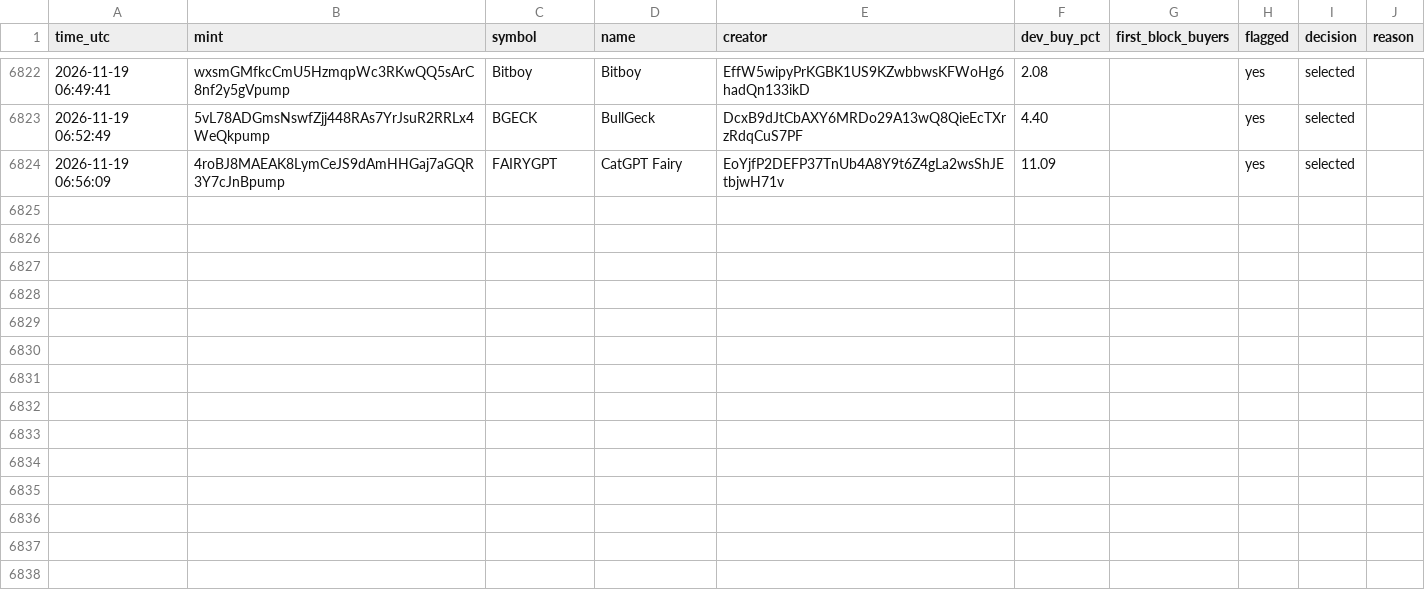
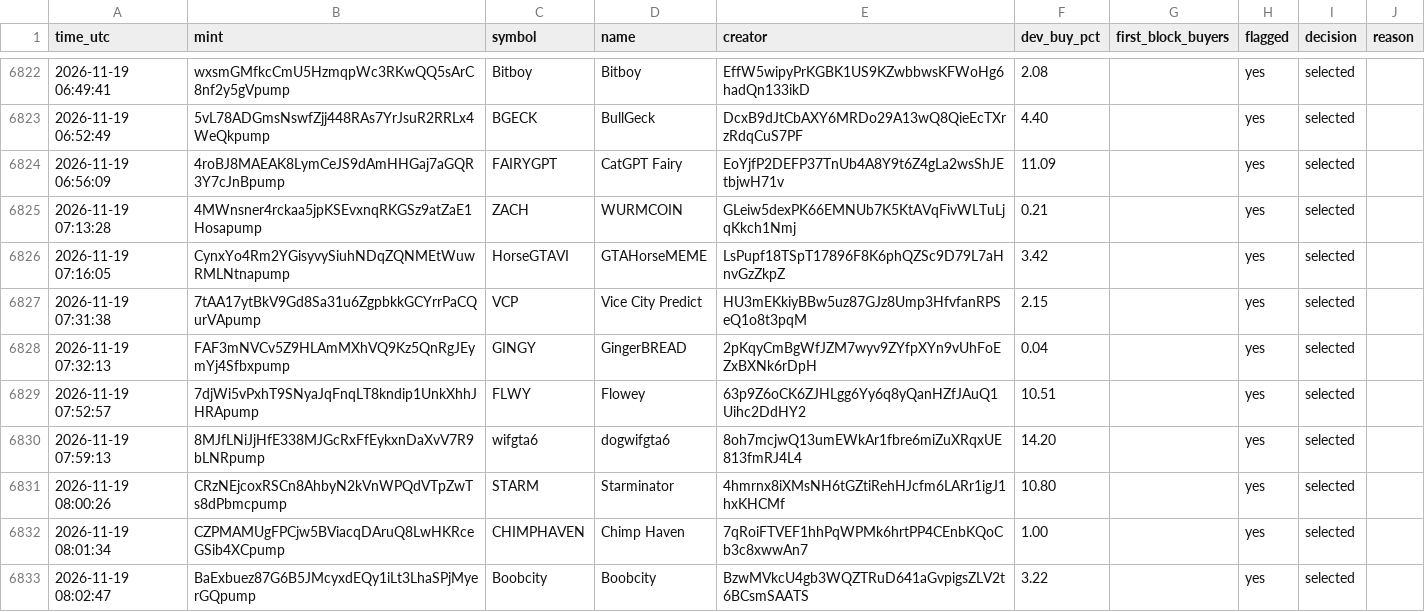
Before and after one commit to Asayed36/trading-bot, a CSV file: data/launch/launches.csv, drawn as a sheet; only a part is shown, gaps mark what is left out; the diff names each change by its address in the sheet, - before the commit and + after, or states it on an @@ line.

```diff
--- a/data/launch/launches.csv
+++ b/data/launch/launches.csv
+row 6825: 2026-11-19 07:13:28 | 4MWnsner4rckaa5jpKSEvxnqRKGSz9atZaE1Hosapump | ZACH | WURMCOIN | GLeiw5dexPK66EMNUb7K5KtAVqFivWLTuLjqKkch1Nmj | 0.21 |  | yes | selected
+row 6826: 2026-11-19 07:16:05 | CynxYo4Rm2YGisyvySiuhNDqZQNMEtWuwRMLNtnapump | HorseGTAVI | GTAHorseMEME | LsPupf18TSpT17896F8K6phQZSc9D79L7aHnvGzZkpZ | 3.42 |  | yes | selected
+row 6827: 2026-11-19 07:31:38 | 7tAA17ytBkV9Gd8Sa31u6ZgpbkkGCYrrPaCQurVApump | VCP | Vice City Predict | HU3mEKkiyBBw5uz87GJz8Ump3HfvfanRPSeQ1o8t3pqM | 2.15 |  | yes | selected
+row 6828: 2026-11-19 07:32:13 | FAF3mNVCv5Z9HLAmMXhVQ9Kz5QnRgJEymYj4Sfbxpump | GINGY | GingerBREAD | 2pKqyCmBgWfJZM7wyv9ZYfpXYn9vUhFoEZxBXNk6rDpH | 0.04 |  | yes | selected
+row 6829: 2026-11-19 07:52:57 | 7djWi5vPxhT9SNyaJqFnqLT8kndip1UnkXhhJHRApump | FLWY | Flowey | 63p9Z6oCK6ZJHLgg6Yy6q8yQanHZfJAuQ1Uihc2DdHY2 | 10.51 |  | yes | selected
+row 6830: 2026-11-19 07:59:13 | 8MJfLNiJjHfE338MJGcRxFfEykxnDaXvV7R9bLNRpump | wifgta6 | dogwifgta6 | 8oh7mcjwQ13umEWkAr1fbre6miZuXRqxUE813fmRJ4L4 | 14.20 |  | yes | selected
+row 6831: 2026-11-19 08:00:26 | CRzNEjcoxRSCn8AhbyN2kVnWPQdVTpZwTs8dPbmcpump | STARM | Starminator | 4hmrnx8iXMsNH6tGZtiRehHJcfm6LARr1igJ1hxKHCMf | 10.80 |  | yes | selected
+row 6832: 2026-11-19 08:01:34 | CZPMAMUgFPCjw5BViacqDAruQ8LwHKRceGSib4XCpump | CHIMPHAVEN | Chimp Haven | 7qRoiFTVEF1hhPqWPMk6hrtPP4CEnbKQoCb3c8xwwAn7 | 1.00 |  | yes | selected
+row 6833: 2026-11-19 08:02:47 | BaExbuez87G6B5JMcyxdEQy1iLt3LhaSPjMyerGQpump | Boobcity | Boobcity | BzwMVkcU4gb3WQZTRuD641aGvpigsZLV2t6BCsmSAATS | 3.22 |  | yes | selected
```
Also changed, not shown: data/market/prices-2026-11-19.csv, data/news-listings/ai_verdicts.csv, 22 other files.
